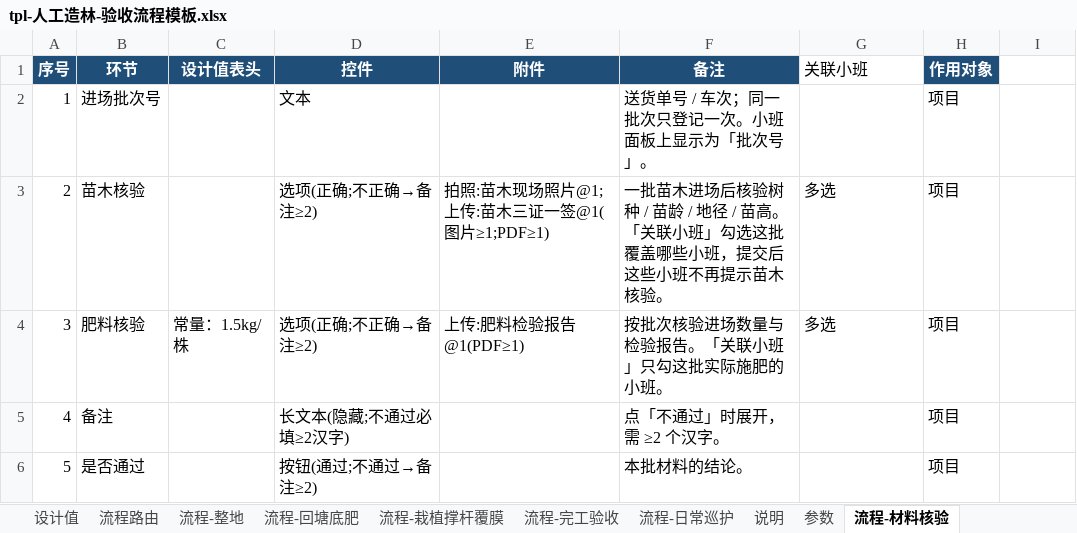
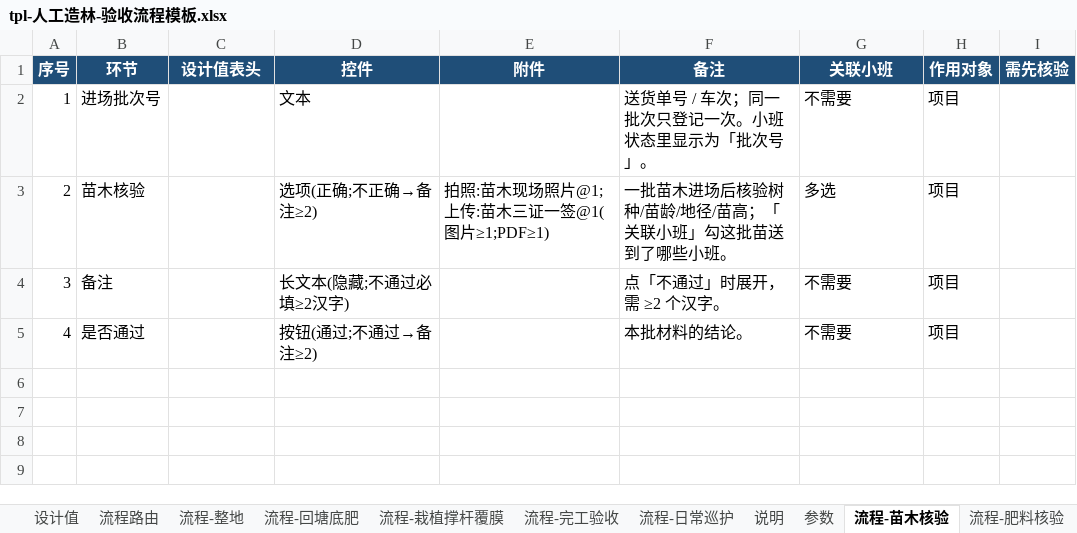
Before and after one commit to sux789/hqz-supervision, an Excel workbook: data/tpl-人工造林-验收流程模板.xlsx, sheet 流程-苗木核验, drawn as a sheet; values as stored, in another font and other column widths than the file's, no borders; the diff names each change by its address in the sheet, - before the commit and + after, or states it on an @@ line.

Commit message:
v0.54 两张公共核验表 + 环节级「需先核验」软提示
- 拆 流程-苗木核验 / 流程-肥料核验 两张项目级公共表，各自批次号、附件、结论、关联小班
- 环节表加第 9 列「需先核验」（填公共流程名，解析期校验引用，写错报表名行号）
- 挂点：回塘底肥·环节2 → 肥料核验；栽植撑杆覆膜·环节1 → 苗木核验
- 软提示 + 一键跳转：状态行/环节卡片可点，自动预勾当前小班号，提交后回原小班原流程；不拦工序
- 两处禁用循环豁免 [data-need]（前置锁住时跳转按钮仍可点）
- 模板：删旧材料核验表、路由两条、说明页 v3.4（7 个/9 列 + 第十节 12 行）
- 体检：序号 0 不重复、关联小班多选豁免；M1~M10 重写，M9 固化软提示不锁工序
- 回归 472 全绿、七门 PASS、430px 实测跳转/预勾/下拉正常；静态 ?v=0.54.0

Refs: doc/054

```diff
--- a/data/tpl-人工造林-验收流程模板.xlsx (sheet 流程-苗木核验)
+++ b/data/tpl-人工造林-验收流程模板.xlsx (sheet 流程-苗木核验)
-sheet tab: 流程-材料核验
+sheet tab: 流程-苗木核验
+sheet tab: 流程-肥料核验
@@ G1 fill: none → #1F4E78, bold: off → on, text colour: black → #FFFFFF, alignment: left → center @@
-I1: (empty)
+I1: 需先核验
-I1 fill: none
+I1 fill: #1F4E78
-F2 (备注): 送货单号 / 车次；同一批次只登记一次。小班面板上显示为「批次号」。
+F2 (备注): 送货单号 / 车次；同一批次只登记一次。小班状态里显示为「批次号」。
-G2 (关联小班): (empty)
+G2 (关联小班): 不需要
-F3 (备注): …核验树种 / 苗龄 / 地径 / 苗高。「关联小班」勾选这批覆盖哪些小班，提交后这些小班不再提示苗木核验。
+F3 (备注): …核验树种/苗龄/地径/苗高；「关联小班」勾这批苗送到了哪些小班。
-B4 (环节): 肥料核验
+B4 (环节): 备注
-C4 (设计值表头): 常量：1.5kg/株
+C4 (设计值表头): (empty)
-D4 (控件): 选项(正确;不正确→备注≥2)
+D4 (控件): 长文本(隐藏;不通过必填≥2汉字)
-E4 (附件): 上传:肥料检验报告@1(PDF≥1)
+E4 (附件): (empty)
-F4 (备注): 按批次核验进场数量与检验报告。「关联小班」只勾这批实际施肥的小班。
+F4 (备注): 点「不通过」时展开，需 ≥2 个汉字。
-G4 (关联小班): 多选
+G4 (关联小班): 不需要
-B5 (环节): 备注
+B5 (环节): 是否通过
-D5 (控件): 长文本(隐藏;不通过必填≥2汉字)
+D5 (控件): 按钮(通过;不通过→备注≥2)
-F5 (备注): 点「不通过」时展开，需 ≥2 个汉字。
+F5 (备注): 本批材料的结论。
-G5 (关联小班): (empty)
+G5 (关联小班): 不需要
-row 6: 5 | 是否通过 |  | 按钮(通过;不通过→备注≥2) |  | 本批材料的结论。 |  | 项目
```
Also changed, not shown: sheet 说明, sheet 流程路由, sheet 流程-回塘底肥, sheet 流程-栽植撑杆覆膜, sheet 流程-日常巡护, sheet 流程-整地, 1 more sheet, data/人工造林-无附件-蔡师版本.xlsx, 10 other files.
